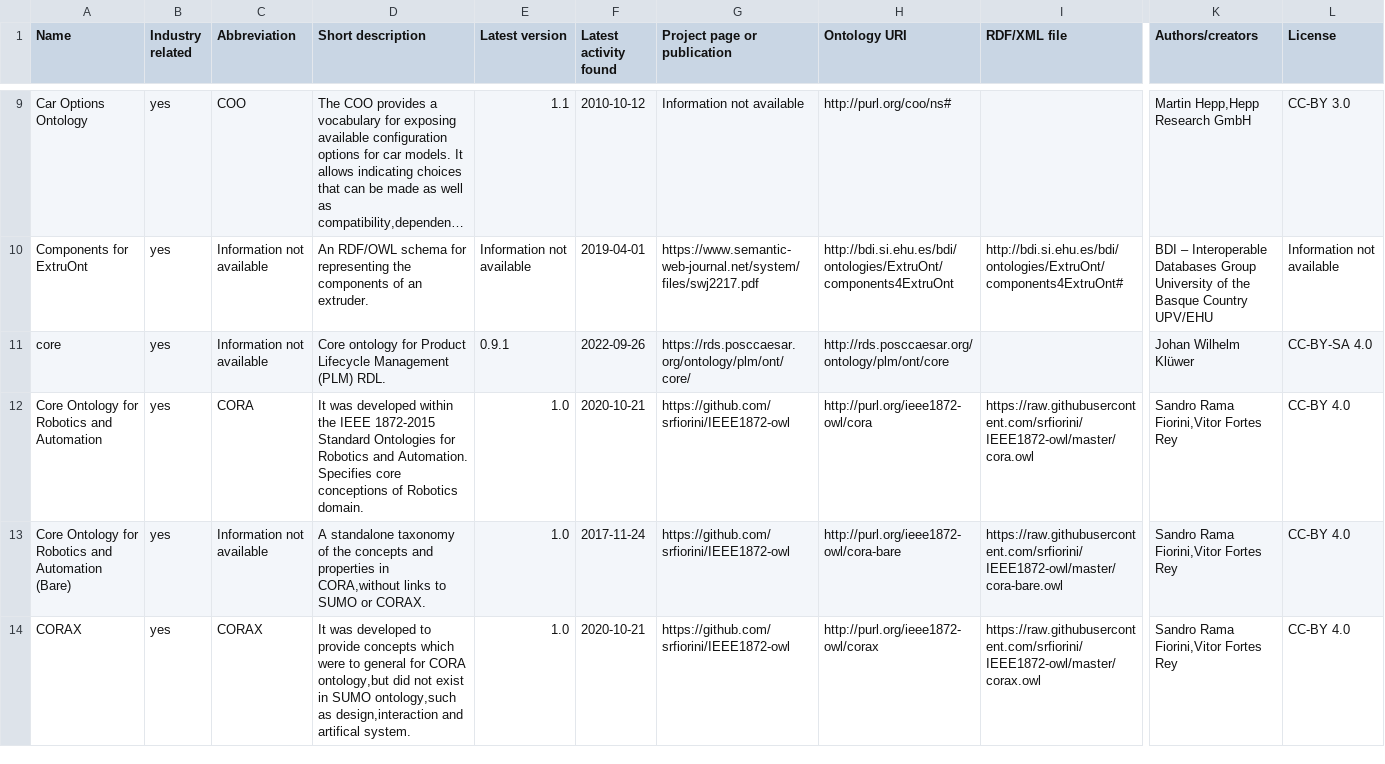
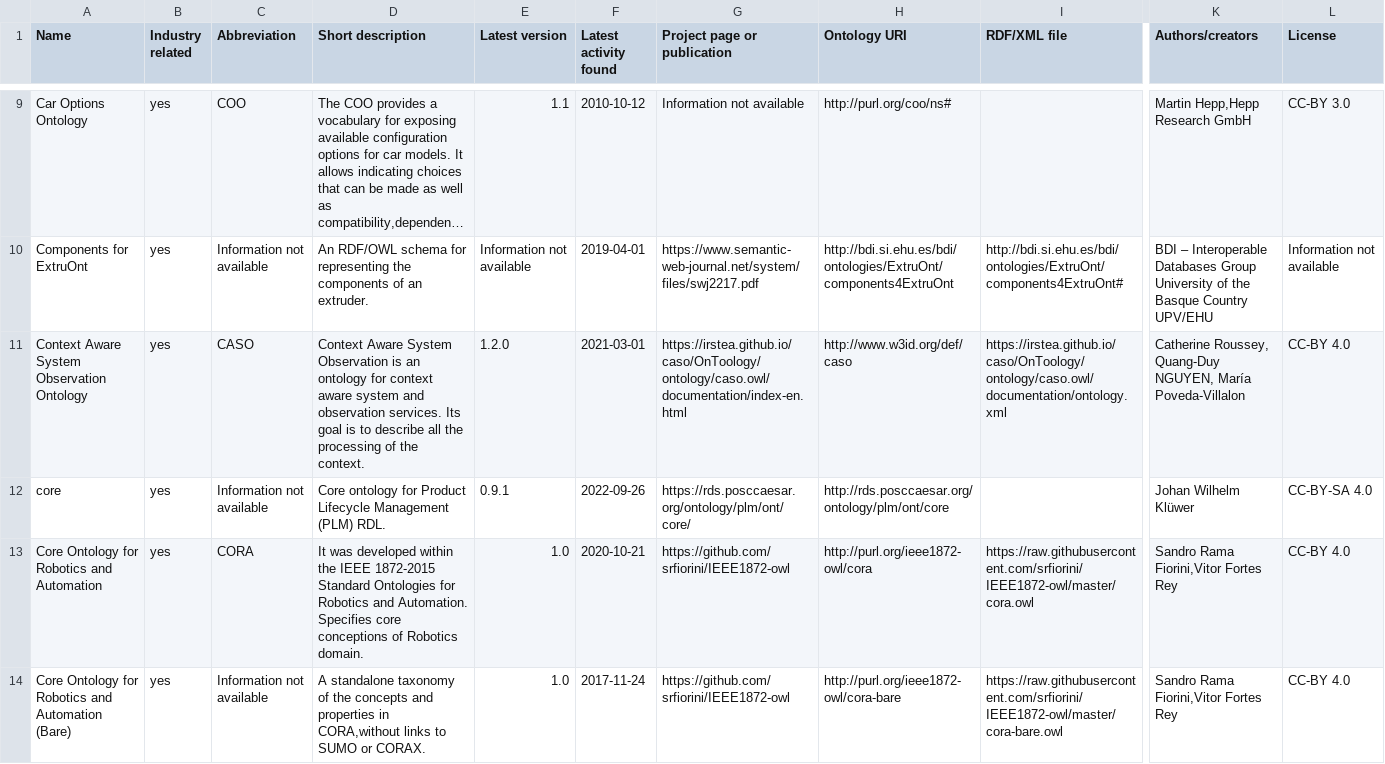
Before and after one commit to k00ni/manufacturing-industry-ontology-list, a CSV file: ontologies.csv, drawn as a sheet; only a part is shown, gaps mark what is left out; the shorter side is filled out with more unchanged rows; long unchanged cells end in …; rows hold the shown columns only; the diff names each change by its address in the sheet, - before the commit and + after, or states it on an @@ line.

Commit message:
csv entries, readme

```diff
--- a/ontologies.csv
+++ b/ontologies.csv
+row 11: Context Aware System Observation Ontology | yes | CASO | Context Aware System Observation is an ontology for context aware system and observation services. Its goal is to describe all the processing of the context. | 1.2.0 | 2021-03-01 | https://irstea.github.io/caso/OnToology/ontology/caso.owl/documentation/index-en.html | http://www.w3id.org/def/caso | https://irstea.github.io/caso/OnToology/ontology/caso.owl/documentation/ontology.xml | Catherine Roussey, Quang-Duy NGUYEN, María Poveda-Villalon | CC-BY 4.0
```
Also changed, not shown: 1 other file.
